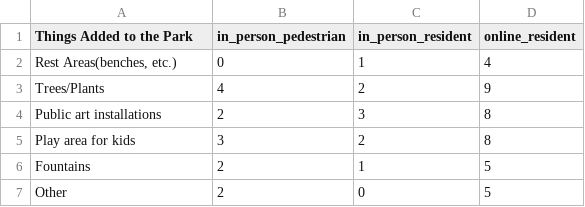
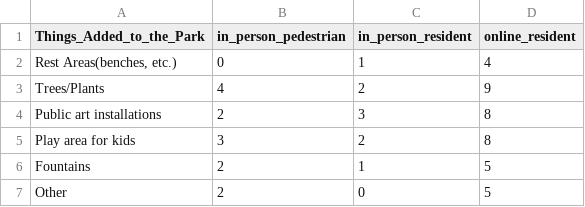
Before and after one commit to hannahmarrow/DS4200-GreenSpaceVis, a CSV file: data/Q1/clean_greenspace.csv, drawn as a sheet.

Commit message:
adding underscores to name

```diff
--- a/data/Q1/clean_greenspace.csv
+++ b/data/Q1/clean_greenspace.csv
@@ -1,2 +1,2 @@
-Things Added to the Park,in_person_pedestrian,in_person_resident,online_resident,
+Things_Added_to_the_Park,in_person_pedestrian,in_person_resident,online_resident,
 "Rest Areas(benches, etc.)",0,1,4,
```
